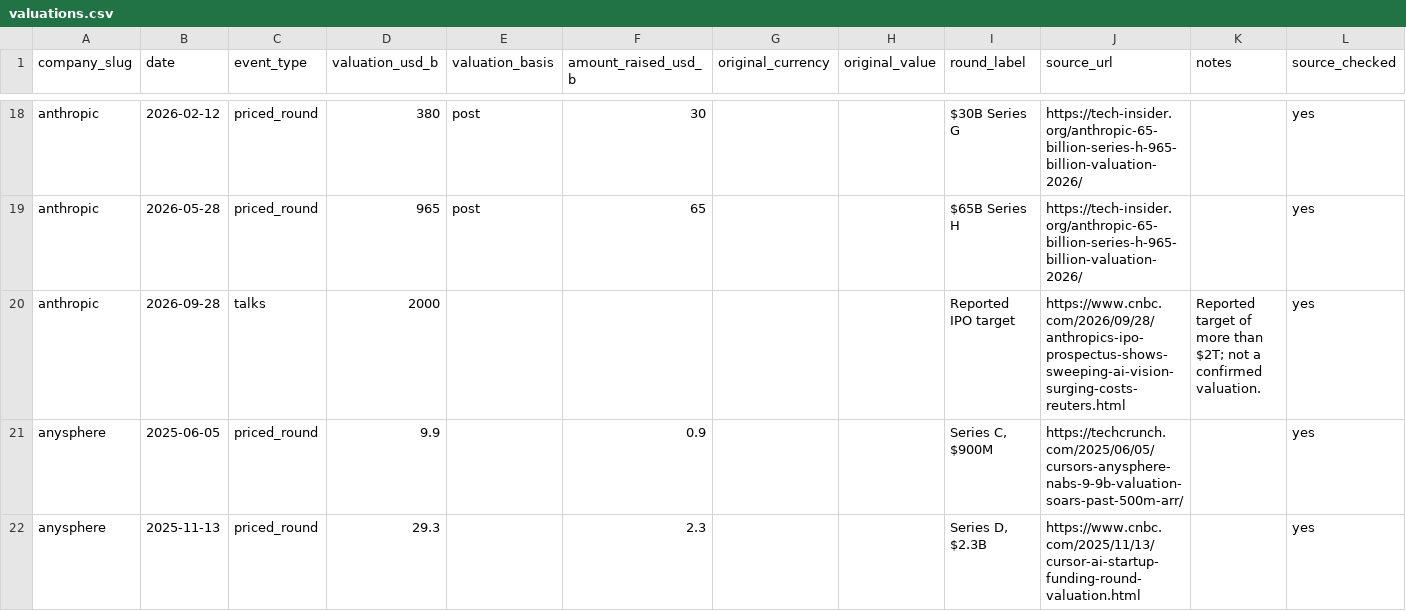
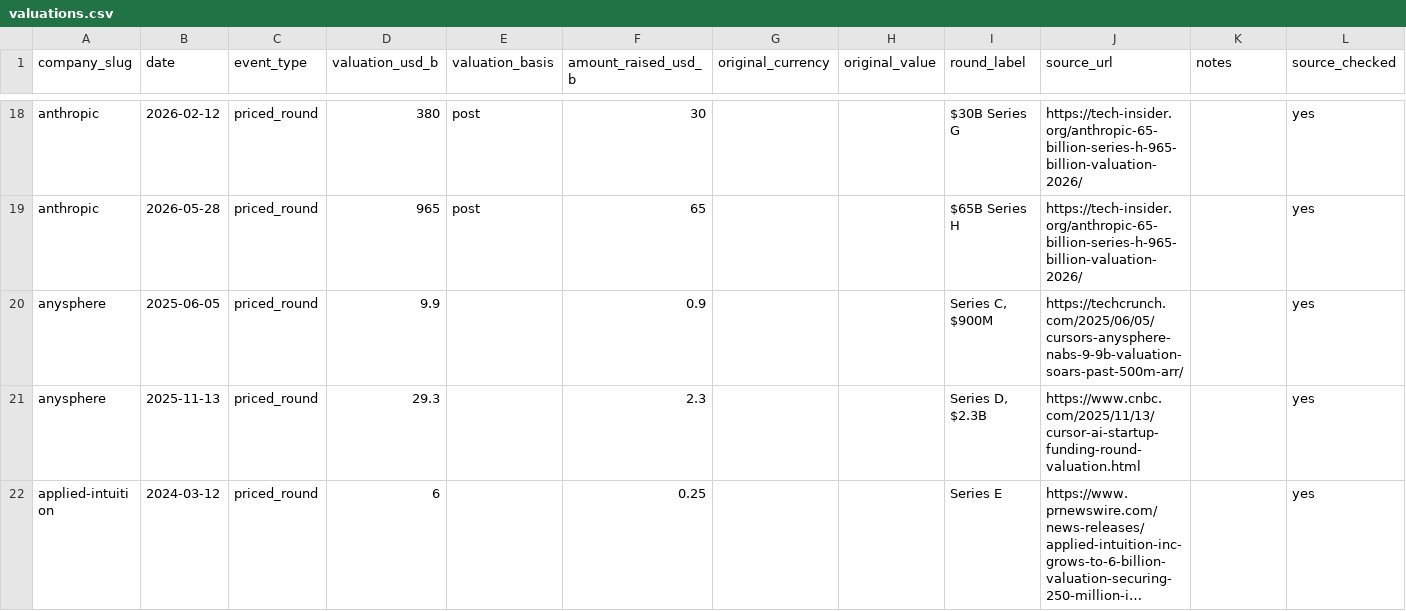
Before and after one commit to JosephTPL/Website, a CSV file: content/data/valuations.csv, drawn as a sheet; only a part is shown, gaps mark what is left out; the shorter side is filled out with more unchanged rows; long unchanged cells end in ….

Commit message:
Correct Anthropic S-1 metrics

```diff
--- a/content/data/valuations.csv
+++ b/content/data/valuations.csv
@@ -19,3 +19,2 @@ anthropic,2026-02-12,priced_round,380,post,30,,,$30B Series G,https://tech-insid
 anthropic,2026-05-28,priced_round,965,post,65,,,$65B Series H,https://tech-insider.org/anthropic-65-billion-series-h-965-billion-valuation-2026/,,yes
-anthropic,2026-09-28,talks,2000,,,,,Reported IPO target,https://www.cnbc.com/2026/09/28/anthropics-ipo-prospectus-shows-sweeping-ai-vision-surging-costs-reuters.html,Reported target of more than $2T; not a confirmed valuation.,yes
 anysphere,2025-06-05,priced_round,9.9,,0.9,,,"Series C, $900M",https://techcrunch.com/2025/06/05/cursors-anysphere-nabs-9-9b-valuation-soars-past-500m-arr/,,yes
```
Also changed, not shown: 1 other file.
